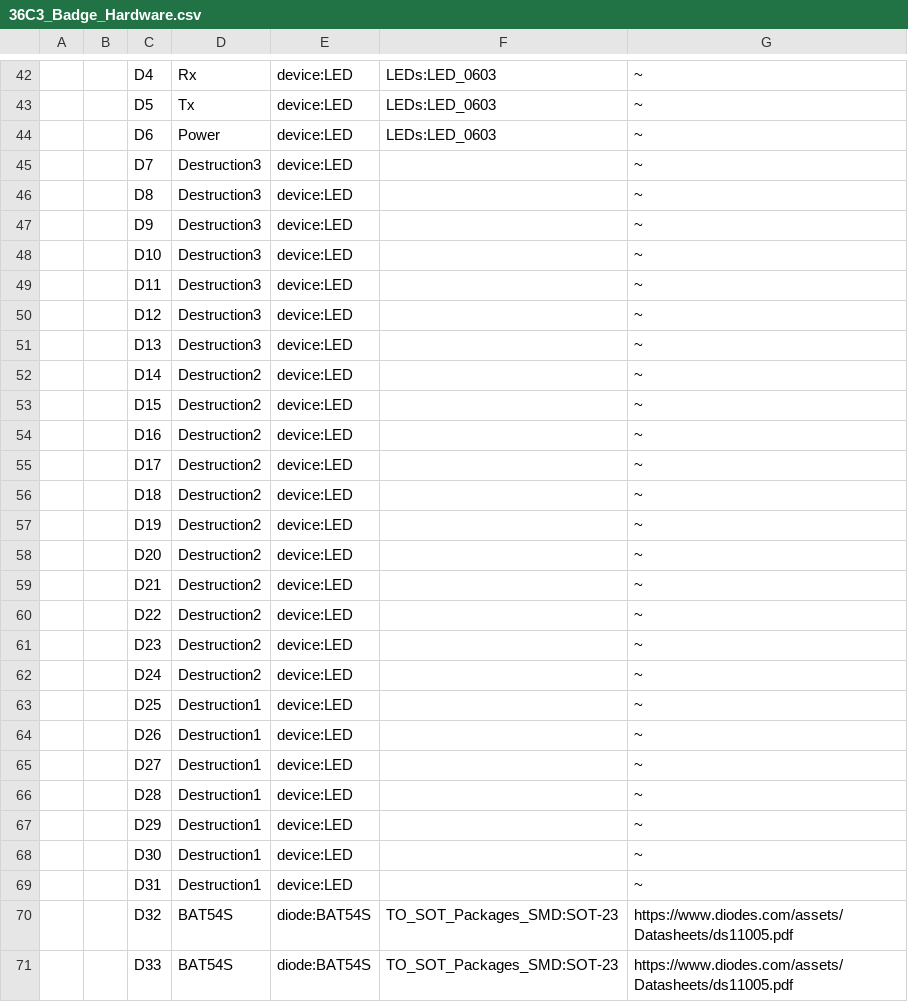
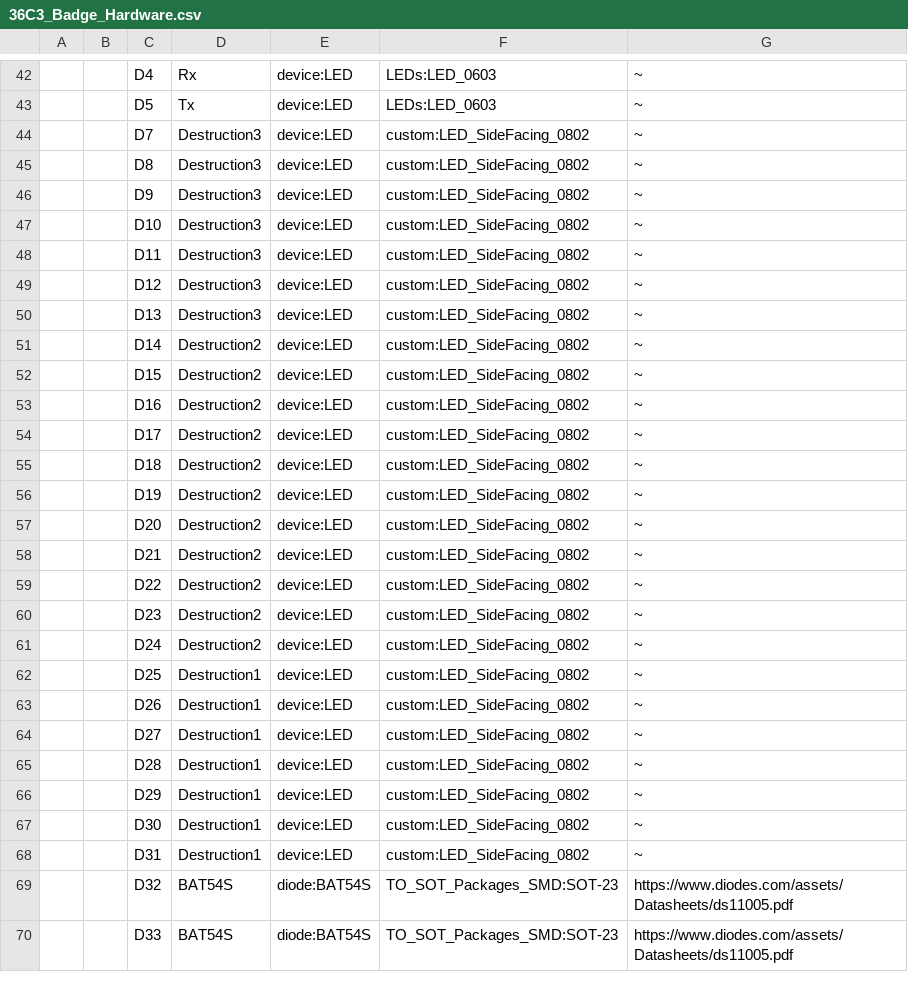
Before and after one commit to CatoLynx/36C3-Badge, a CSV file: 36C3_Badge_Hardware/36C3_Badge_Hardware.csv, drawn as a sheet; only a part is shown, gaps mark what is left out; removed rows and columns are numbered as before the commit, all else as after; the diff covers the shown part only; the diff names each change by its address in the sheet, - before the commit and + after, or states it on an @@ line.

Commit message:
Removed D6 (Power LED) since the switch is now gone too

```diff
--- a/36C3_Badge_Hardware/36C3_Badge_Hardware.csv
+++ b/36C3_Badge_Hardware/36C3_Badge_Hardware.csv
-row 44:  |  | D6 | Power | device:LED | LEDs:LED_0603 | ~
-F44:F68: (empty)
+F44:F68: custom:LED_SideFacing_0802
```
Also changed, not shown: 2 removed rows, 56 edited cells and row numbers in column A elsewhere in this file, 1 other file.
